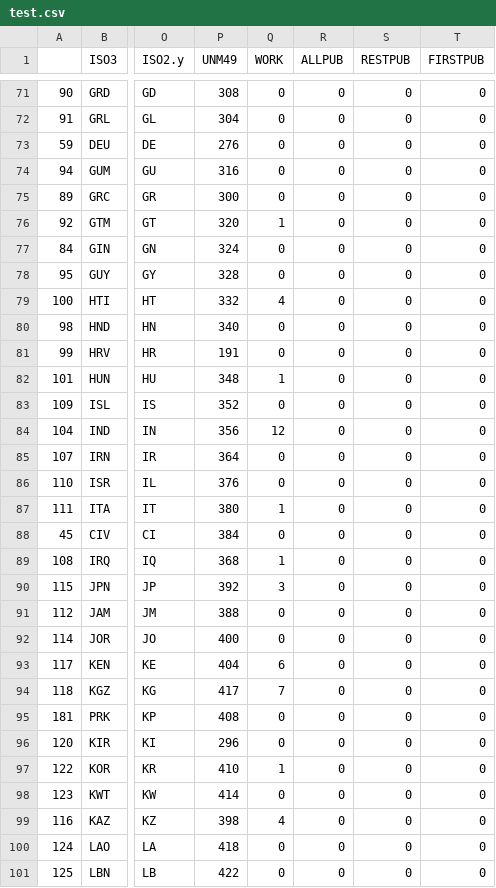
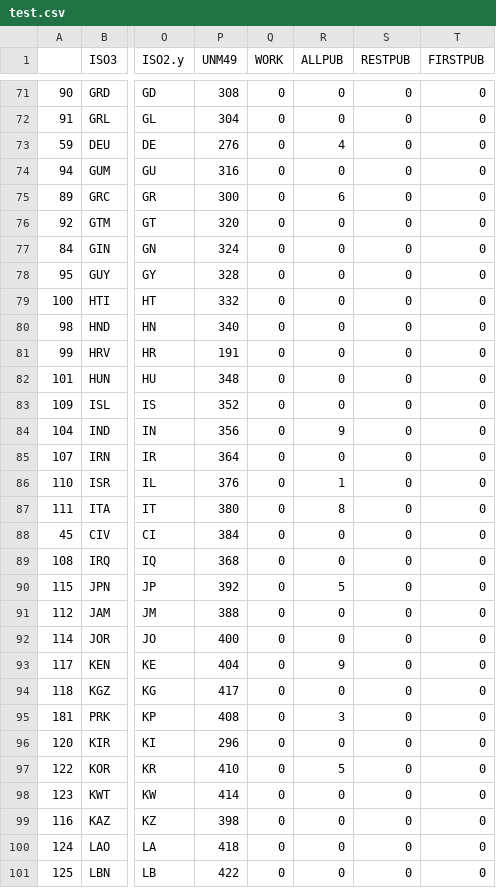
Before and after one commit to piercegordon1/pierce-mapping, a CSV file: test.csv, drawn as a sheet; only a part is shown, gaps mark what is left out; the diff covers the shown part only; the diff names each change by its address in the sheet, - before the commit and + after, or states it on an @@ line.

```diff
--- a/test.csv
+++ b/test.csv
-R73 (ALLPUB): 0
+R73 (ALLPUB): 4
-R75 (ALLPUB): 0
+R75 (ALLPUB): 6
-Q76 (WORK): 1
+Q76 (WORK): 0
-Q79 (WORK): 4
+Q79 (WORK): 0
-Q82 (WORK): 1
+Q82 (WORK): 0
-Q84 (WORK): 12
+Q84 (WORK): 0
-R84 (ALLPUB): 0
+R84 (ALLPUB): 9
-R86 (ALLPUB): 0
+R86 (ALLPUB): 1
-Q87 (WORK): 1
+Q87 (WORK): 0
-R87 (ALLPUB): 0
+R87 (ALLPUB): 8
-Q89 (WORK): 1
+Q89 (WORK): 0
-Q90 (WORK): 3
+Q90 (WORK): 0
-R90 (ALLPUB): 0
+R90 (ALLPUB): 5
-Q93 (WORK): 6
+Q93 (WORK): 0
-R93 (ALLPUB): 0
+R93 (ALLPUB): 9
-Q94 (WORK): 7
+Q94 (WORK): 0
-R95 (ALLPUB): 0
+R95 (ALLPUB): 3
-Q97 (WORK): 1
+Q97 (WORK): 0
-R97 (ALLPUB): 0
+R97 (ALLPUB): 5
-Q99 (WORK): 4
+Q99 (WORK): 0
```
Also changed, not shown: 79 edited cells elsewhere in this file, 3 other files.
